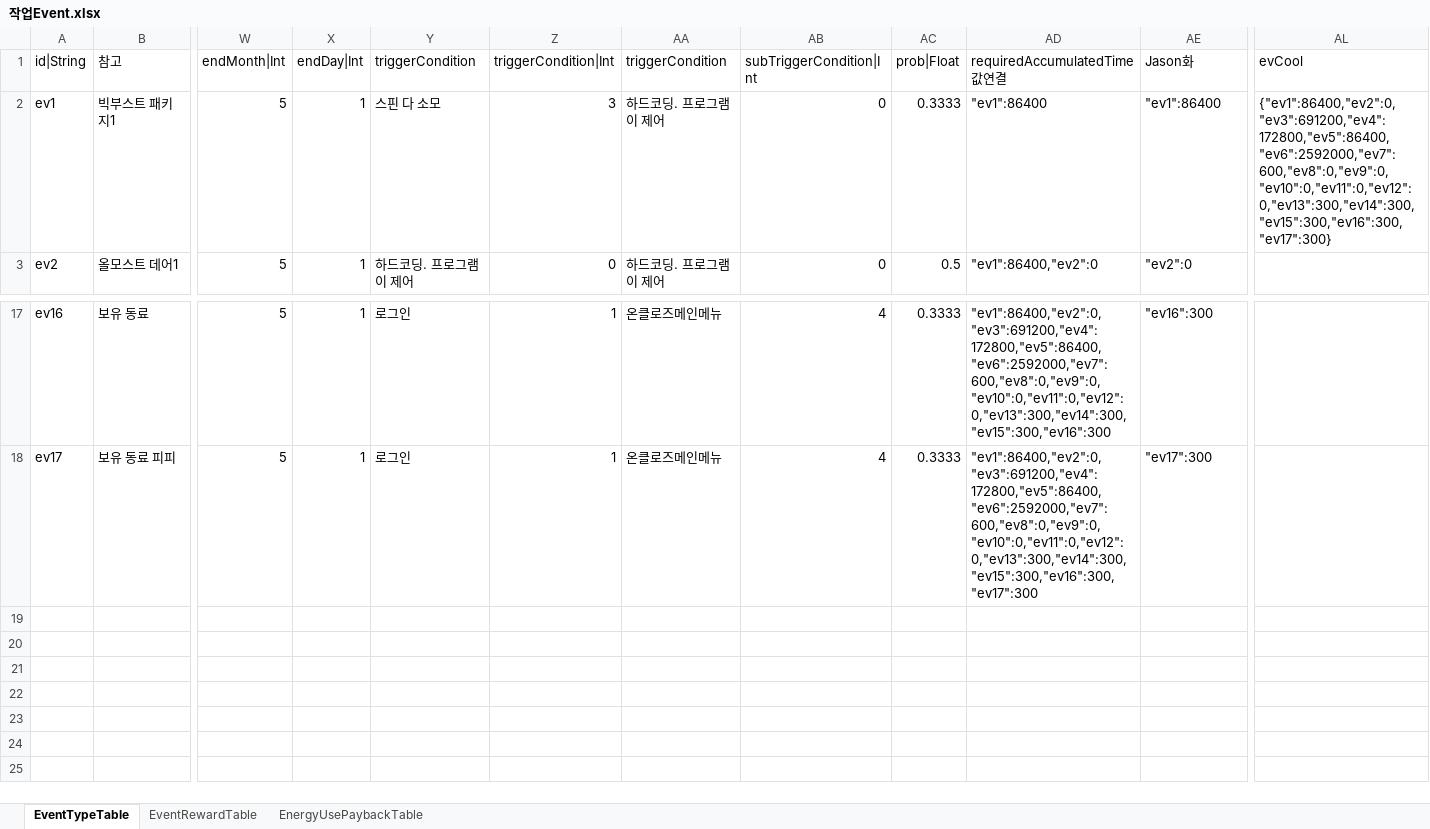
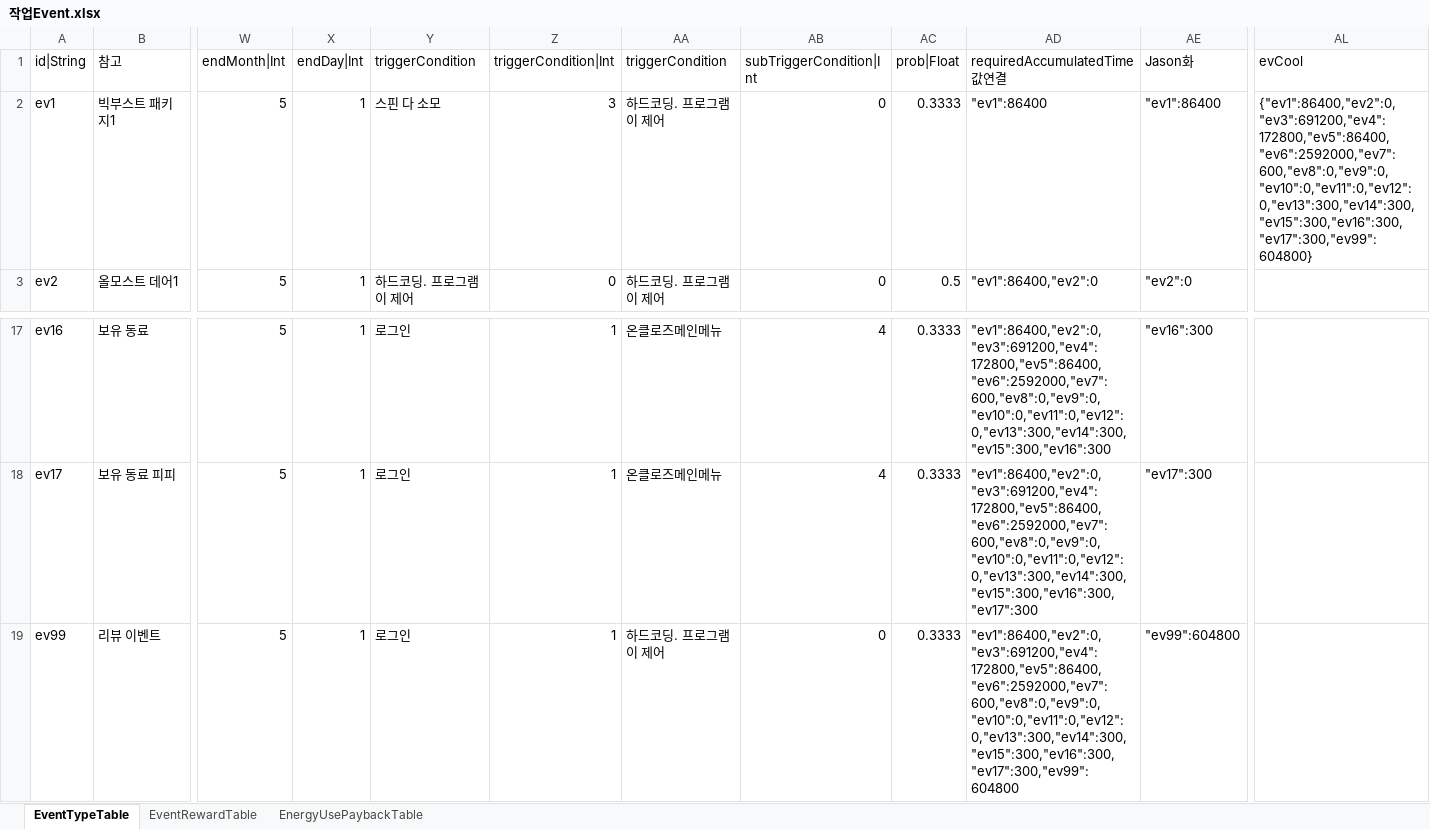
Before and after one commit to hayannal/ProjectNameless, an Excel workbook: Excel/작업Event.xlsx, sheet EventTypeTable, drawn as a sheet; only a part is shown, gaps mark what is left out; values as stored, in another font and other column widths than the file's, no borders; conditional formats not drawn; rows hold the shown columns only; the diff names each change by its address in the sheet, - before the commit and + after, or states it on an @@ line.

```diff
--- a/Excel/작업Event.xlsx (sheet EventTypeTable)
+++ b/Excel/작업Event.xlsx (sheet EventTypeTable)
-AL2 (evCool): {"ev1":86400,"ev2":0,"ev3":691200,"ev4":172800,"ev5":86400,"ev6":2592000,"ev7":600,"ev8":0,"ev9":0,"ev10":0,"ev11":0,"ev12":0,"ev13":300,"ev14":300,"ev15":300,"ev16":300,"ev17":300}
+AL2 (evCool): {"ev1":86400,"ev2":0,"ev3":691200,"ev4":172800,"ev5":86400,"ev6":2592000,"ev7":600,"ev8":0,"ev9":0,"ev10":0,"ev11":0,"ev12":0,"ev13":300,"ev14":300,"ev15":300,"ev16":300,"ev17":300,"ev99":604800}
+row 19: ev99 | 리뷰 이벤트 | 5 | 1 | 로그인 | 1 | 하드코딩. 프로그램이 제어 | 0 | 0.3333 | "ev1":86400,"ev2":0,"ev3":691200,"ev4":172800,"ev5":86400,"ev6":2592000,"ev7":600,"ev8":0,"ev9":0,"ev10":0,"ev11":0,"ev12":0,"ev13":300,"ev14":300,"ev15":300,"ev16":300,"ev17":300,"ev99":604800 | "ev99":604800
```
Also changed, not shown: Excel/Event.xlsx, 1 other file.
